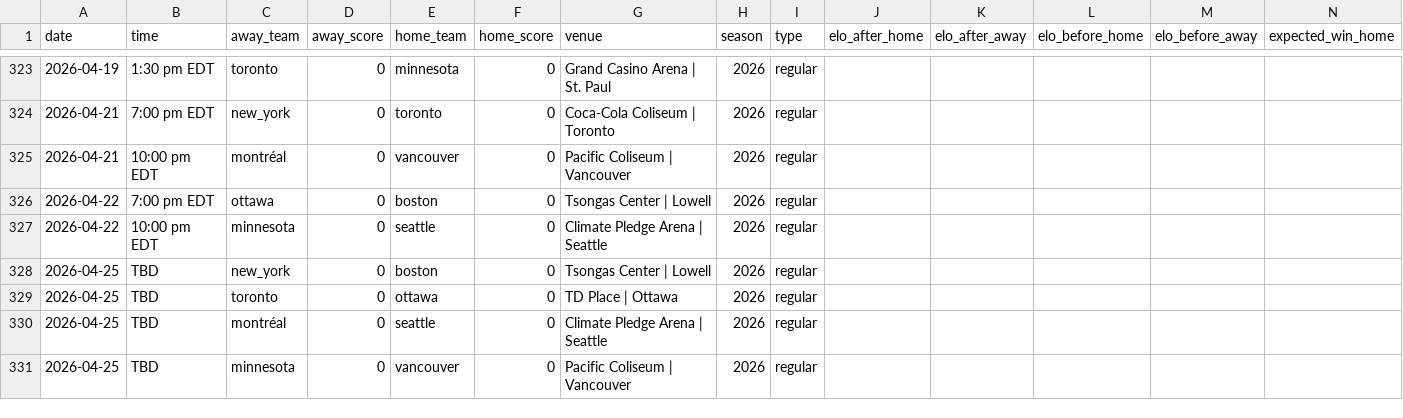
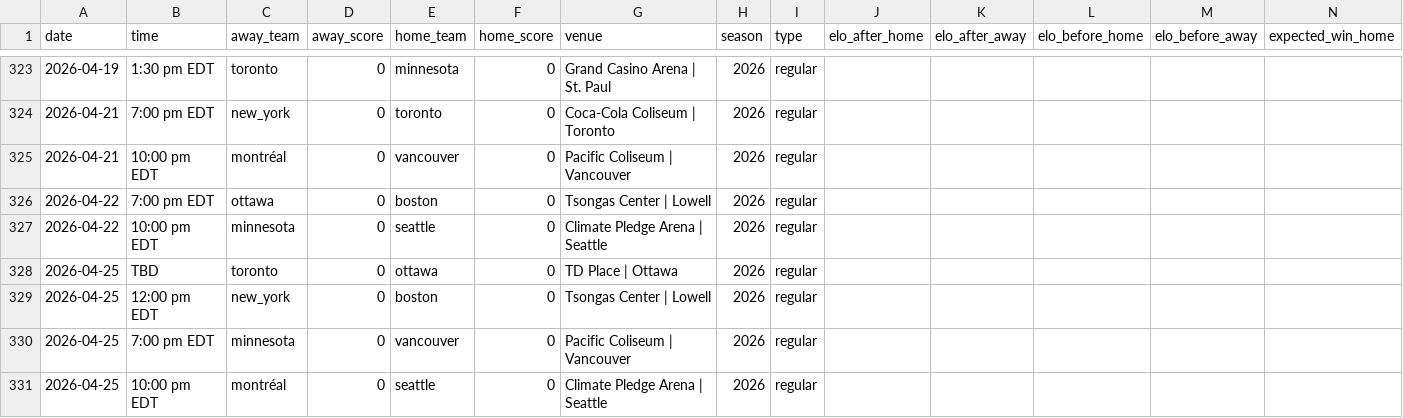
Before and after one commit to ericjohannes/pwhl-elo, a CSV file: data/clean/pwhl_all_results_with_elos.csv, drawn as a sheet; only a part is shown, gaps mark what is left out; removed rows and columns are numbered as before the commit, all else as after; rows hold the shown columns only; the diff names each change by its address in the sheet, - before the commit and + after, or states it on an @@ line.

```diff
--- a/data/clean/pwhl_all_results_with_elos.csv
+++ b/data/clean/pwhl_all_results_with_elos.csv
-row 328: 2026-04-25 | TBD | new_york | 0 | boston | 0 | Tsongas Center | Lowell | 2026 | regular
-B329 (time): TBD
+B329 (time): 12:00 pm EDT
-C329 (away_team): montréal
+C329 (away_team): new_york
-E329 (home_team): seattle
+E329 (home_team): boston
-G329 (venue): Climate Pledge Arena | Seattle
+G329 (venue): Tsongas Center | Lowell
-B330 (time): TBD
+B330 (time): 7:00 pm EDT
+row 331: 2026-04-25 | 10:00 pm EDT | montréal | 0 | seattle | 0 | Climate Pledge Arena | Seattle | 2026 | regular
```
Also changed, not shown: data/clean/pwhl_all_results.csv, 1 other file.
